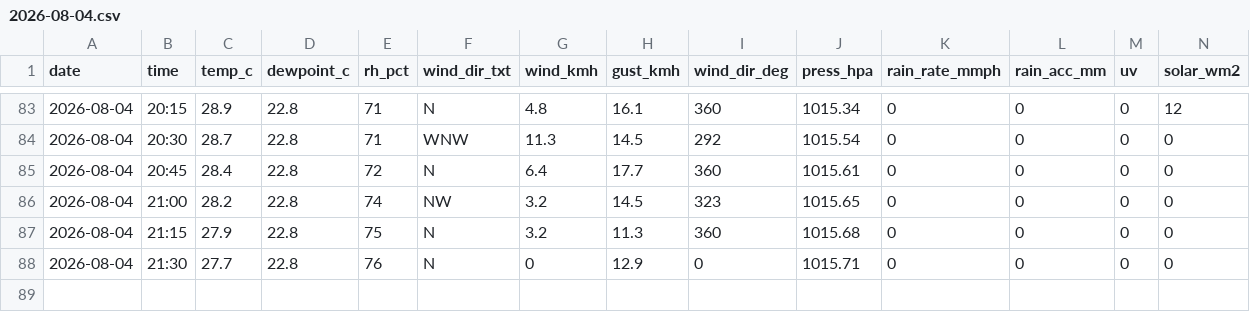
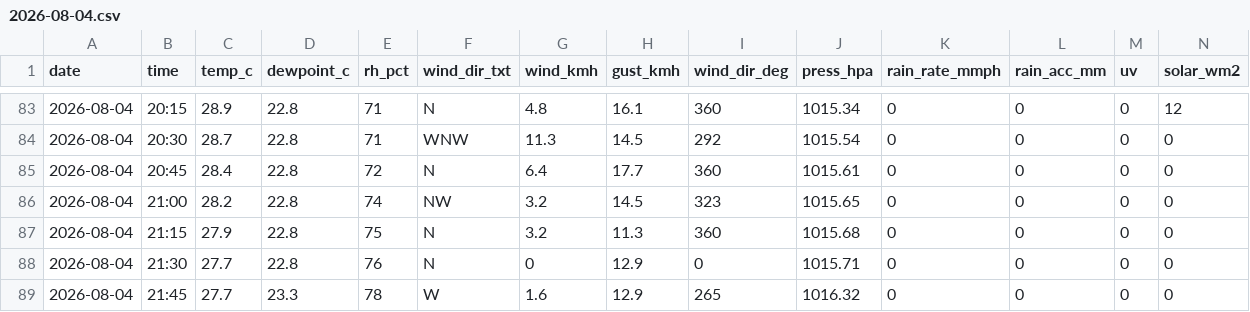
Before and after one commit to max-collinas1/climate-collinas1, a CSV file: data_raw/clean/auto/2026/2026-08-04.csv, drawn as a sheet; only a part is shown, gaps mark what is left out; rows hold the shown columns only; the diff names each change by its address in the sheet, - before the commit and + after, or states it on an @@ line.

```diff
--- a/data_raw/clean/auto/2026/2026-08-04.csv
+++ b/data_raw/clean/auto/2026/2026-08-04.csv
+row 89: 2026-08-04 | 21:45 | 27.7 | 23.3 | 78 | W | 1.6 | 12.9 | 265 | 1016.32 | 0 | 0 | 0 | 0
```
Also changed, not shown: 3 other files.
